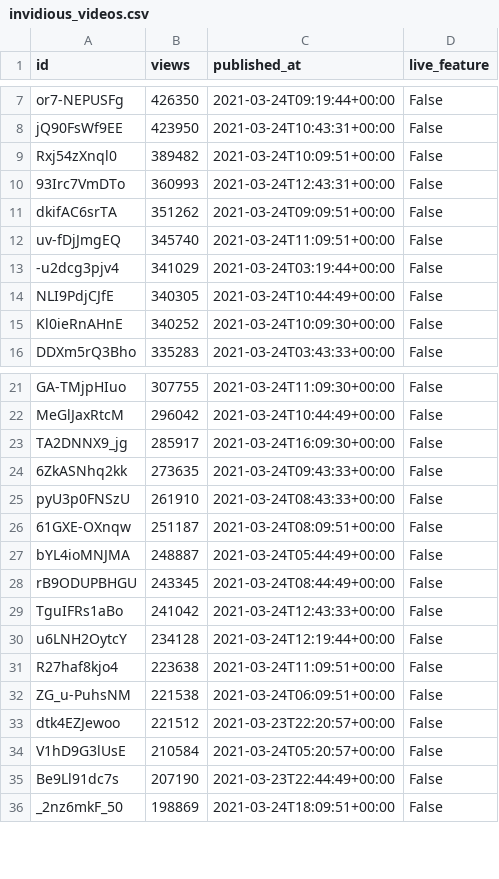
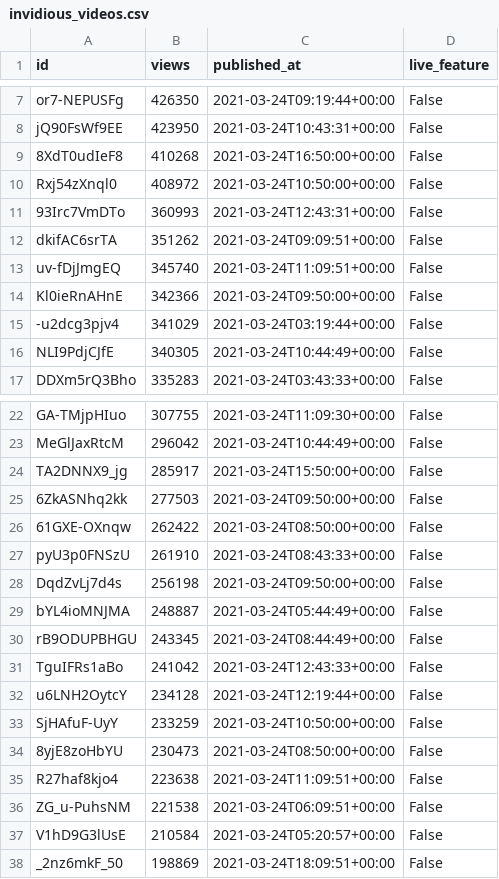
Before and after one commit to cross-internet/api, a CSV file: public/invidious_videos.csv, drawn as a sheet; only a part is shown, gaps mark what is left out; the diff covers the shown part only.

```diff
--- a/public/invidious_videos.csv
+++ b/public/invidious_videos.csv
@@ -8,3 +8,4 @@ or7-NEPUSFg,426350,2021-03-24T09:19:44+00:00,False
 jQ90FsWf9EE,423950,2021-03-24T10:43:31+00:00,False
-Rxj54zXnql0,389482,2021-03-24T10:09:51+00:00,False
+8XdT0udIeF8,410268,2021-03-24T16:50:00+00:00,False
+Rxj54zXnql0,408972,2021-03-24T10:50:00+00:00,False
 93Irc7VmDTo,360993,2021-03-24T12:43:31+00:00,False
@@ -12,5 +13,5 @@ dkifAC6srTA,351262,2021-03-24T09:09:51+00:00,False
 uv-fDjJmgEQ,345740,2021-03-24T11:09:51+00:00,False
+Kl0ieRnAHnE,342366,2021-03-24T09:50:00+00:00,False
 -u2dcg3pjv4,341029,2021-03-24T03:19:44+00:00,False
 NLI9PdjCJfE,340305,2021-03-24T10:44:49+00:00,False
-Kl0ieRnAHnE,340252,2021-03-24T10:09:30+00:00,False
 DDXm5rQ3Bho,335283,2021-03-24T03:43:33+00:00,False
@@ -22,6 +23,7 @@ GA-TMjpHIuo,307755,2021-03-24T11:09:30+00:00,False
 MeGlJaxRtcM,296042,2021-03-24T10:44:49+00:00,False
-TA2DNNX9_jg,285917,2021-03-24T16:09:30+00:00,False
-6ZkASNhq2kk,273635,2021-03-24T09:43:33+00:00,False
+TA2DNNX9_jg,285917,2021-03-24T15:50:00+00:00,False
+6ZkASNhq2kk,277503,2021-03-24T09:50:00+00:00,False
+61GXE-OXnqw,262422,2021-03-24T08:50:00+00:00,False
 pyU3p0FNSzU,261910,2021-03-24T08:43:33+00:00,False
-61GXE-OXnqw,251187,2021-03-24T08:09:51+00:00,False
+DqdZvLj7d4s,256198,2021-03-24T09:50:00+00:00,False
 bYL4ioMNJMA,248887,2021-03-24T05:44:49+00:00,False
@@ -30,7 +32,7 @@ TguIFRs1aBo,241042,2021-03-24T12:43:33+00:00,False
 u6LNH2OytcY,234128,2021-03-24T12:19:44+00:00,False
+SjHAfuF-UyY,233259,2021-03-24T10:50:00+00:00,False
+8yjE8zoHbYU,230473,2021-03-24T08:50:00+00:00,False
 R27haf8kjo4,223638,2021-03-24T11:09:51+00:00,False
 ZG_u-PuhsNM,221538,2021-03-24T06:09:51+00:00,False
-dtk4EZJewoo,221512,2021-03-23T22:20:57+00:00,False
 V1hD9G3lUsE,210584,2021-03-24T05:20:57+00:00,False
-Be9Ll91dc7s,207190,2021-03-23T22:44:49+00:00,False
 _2nz6mkF_50,198869,2021-03-24T18:09:51+00:00,False
```
Also changed, not shown: 8 added rows, 8 removed rows and 5 edited cells elsewhere in this file, 1 other file.
